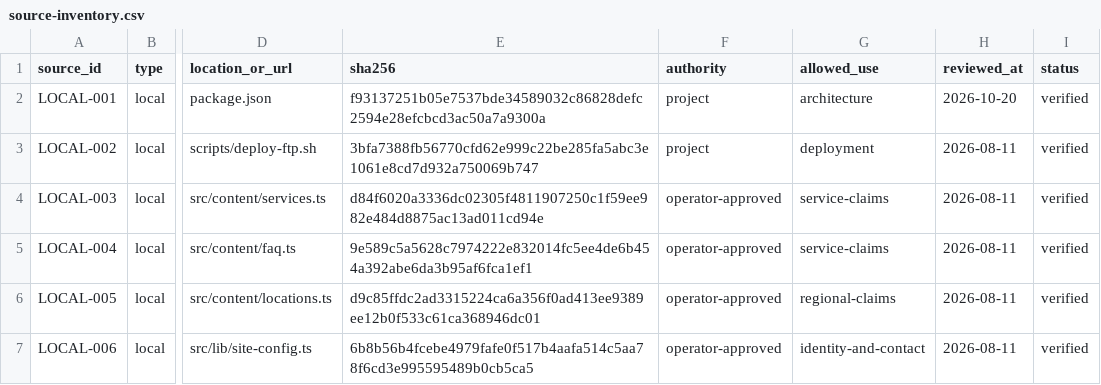
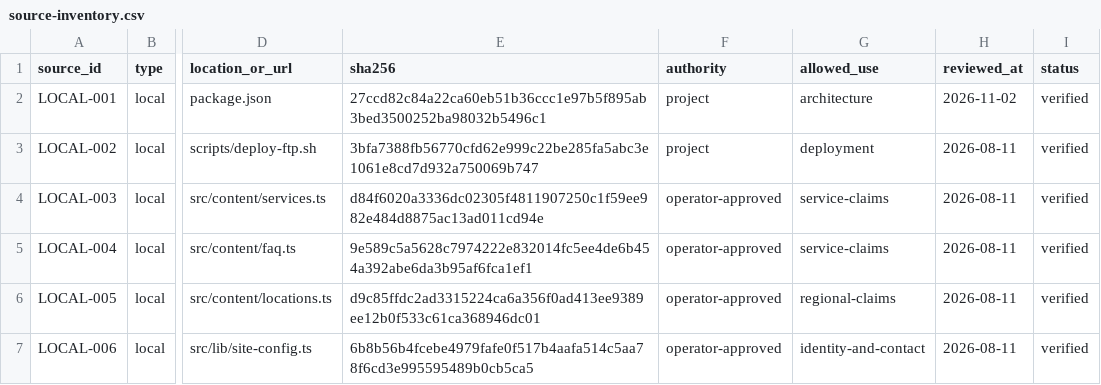
Before and after one commit to nasirahmad84-design/krankenfahrten-bad-homburg, a CSV file: automation/blog/source-inventory.csv, drawn as a sheet; only a part is shown, gaps mark what is left out; the diff names each change by its address in the sheet, - before the commit and + after, or states it on an @@ line.

```diff
--- a/automation/blog/source-inventory.csv
+++ b/automation/blog/source-inventory.csv
-E2 (sha256): f93137251b05e7537bde34589032c86828defc2594e28efcbcd3ac50a7a9300a
+E2 (sha256): 27ccd82c84a22ca60eb51b36ccc1e97b5f895ab3bed3500252ba98032b5496c1
-H2 (reviewed_at): 2026-10-20
+H2 (reviewed_at): 2026-11-02
```
Also changed, not shown: automation/blog/articles/2026-10-29-arzttermin-abholzeit-unterschied/claim-register.csv, automation/blog/articles/2026-11-02-klinikfahrt-usingen-richtiger-standort/claim-register.csv, 22 other files.
